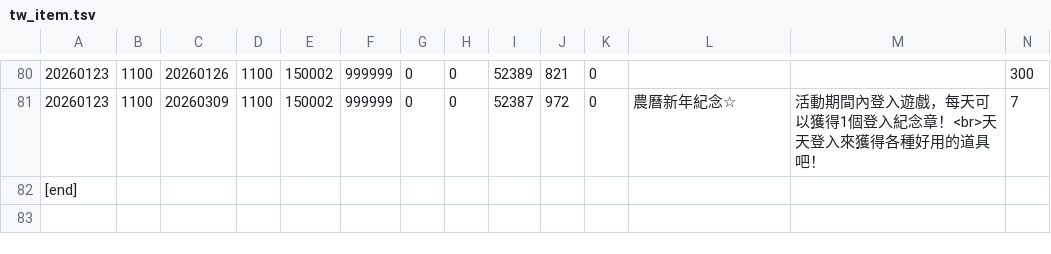
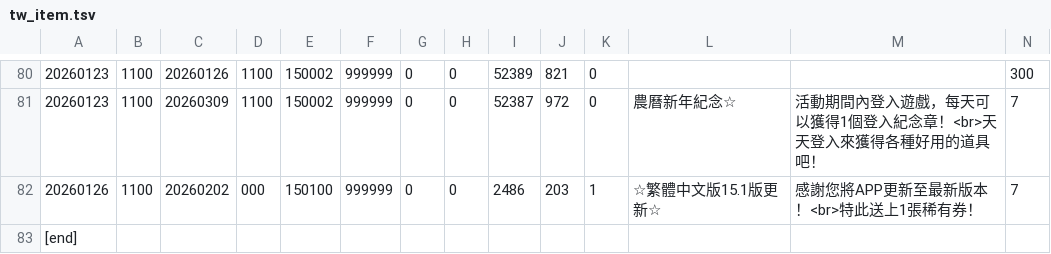
Before and after one commit to JarJarBlink/BE, a TSV file: tw_item.tsv, drawn as a sheet; only a part is shown, gaps mark what is left out; rows hold the shown columns only; the diff names each change by its address in the sheet, - before the commit and + after, or states it on an @@ line.

```diff
--- a/tw_item.tsv
+++ b/tw_item.tsv
+row 82: 20260126 | 1100 | 20260202 | 000 | 150100 | 999999 | 0 | 0 | 2486 | 203 | 1 | ☆繁體中文版15.1版更新☆ | 感謝您將APP更新至最新版本！<br>特此送上1張稀有券！ | 7
```
Also changed, not shown: en_item.tsv, kr_item.tsv.
